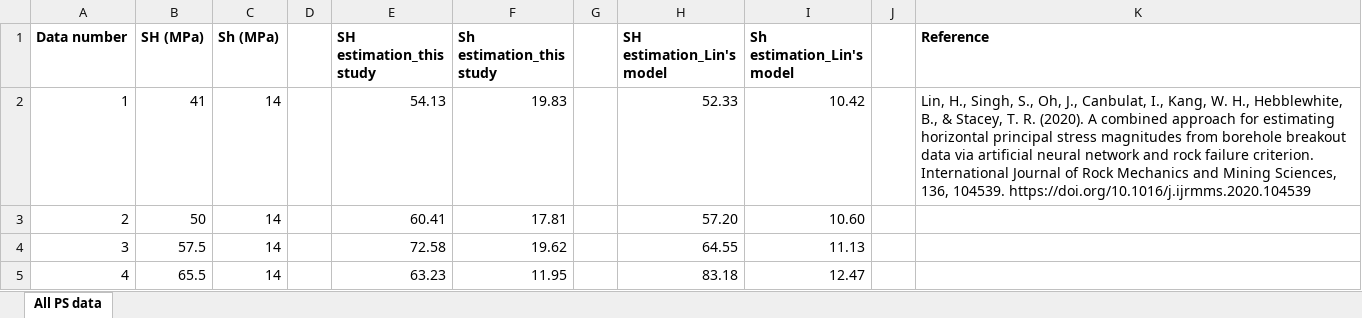
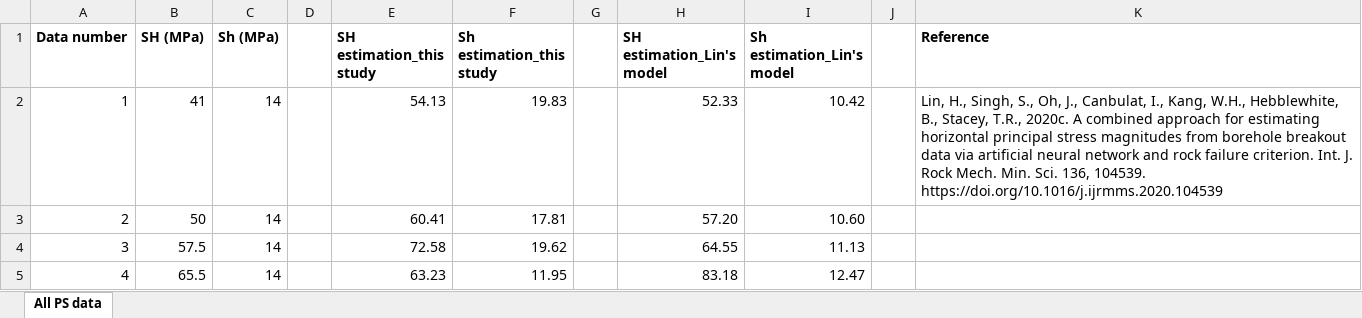
Before and after one commit to zizhuoxiang/Stress-estimation-using-borehole-breakout, an Excel workbook: Resultant predictions and comparisons with Lin model.xlsx, sheet All PS data, drawn as a sheet; only a part is shown; values as stored, in another font and other column widths than the file's, no borders; the diff names each change by its address in the sheet, - before the commit and + after, or states it on an @@ line.

```diff
--- a/Resultant predictions and comparisons with Lin model.xlsx (sheet All PS data)
+++ b/Resultant predictions and comparisons with Lin model.xlsx (sheet All PS data)
-K2 (Reference): …I., Kang, W. H., Hebblewhite, B., & Stacey, T. R. (2020). A combined approach for estimating horizontal principal stress magnitudes from borehole breakout data via artificial neural network and rock failure criterion. International Journal of Rock Mechanics and Mining Sciences, 136, 104539.…
+K2 (Reference): …I., Kang, W.H., Hebblewhite, B., Stacey, T.R., 2020c. A combined approach for estimating horizontal principal stress magnitudes from borehole breakout data via artificial neural network and rock failure criterion. Int. J. Rock Mech. Min. Sci. 136, 104539.…
```
Also changed, not shown: Input data.xlsx.
